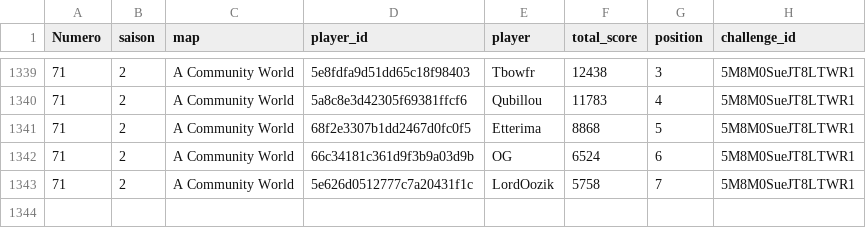
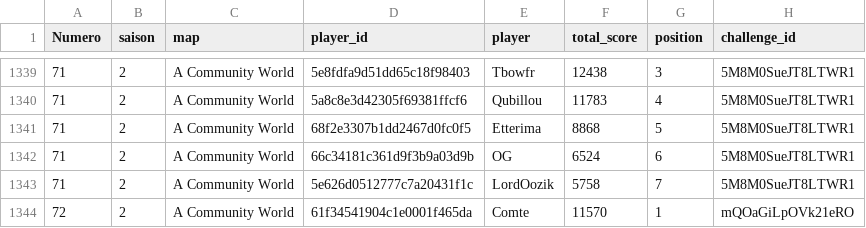
Before and after one commit to ComteUnderscoreL/geostats, a TSV file: data/totals.tsv, drawn as a sheet; only a part is shown, gaps mark what is left out; the diff names each change by its address in the sheet, - before the commit and + after, or states it on an @@ line.

```diff
--- a/data/totals.tsv
+++ b/data/totals.tsv
+row 1344: 72 | 2 | A Community World | 61f34541904c1e0001f465da | Comte | 11570 | 1 | mQOaGiLpOVk21eRO
```
Also changed, not shown: data/rounds.tsv.
